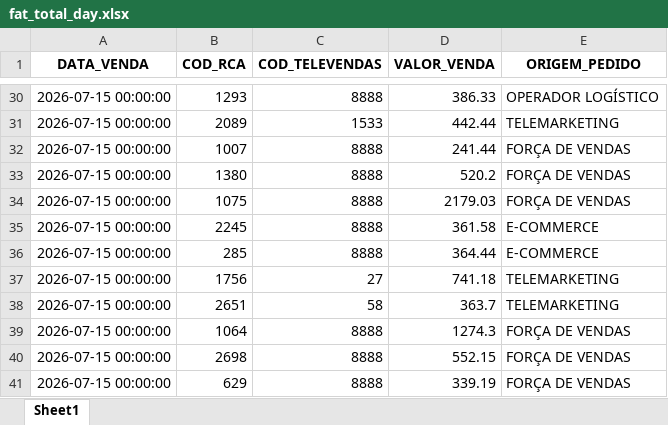
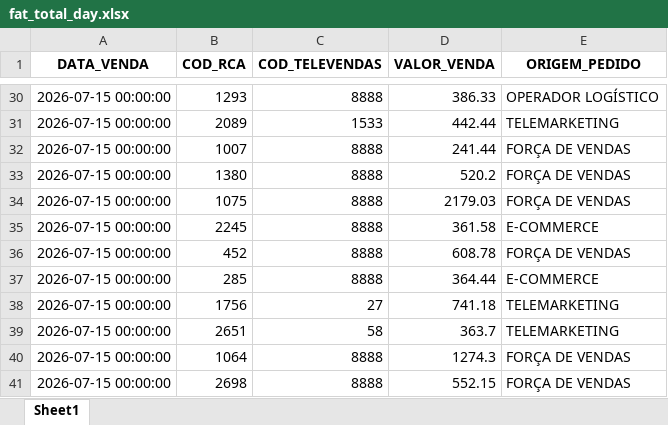
Before and after one commit to RoqueChristian/total_day, an Excel workbook: data/fat_total_day.xlsx, sheet Sheet1, drawn as a sheet; only a part is shown, gaps mark what is left out; the shorter side is filled out with more unchanged rows; values as stored, in another font and other column widths than the file's, no borders; the diff names each change by its address in the sheet, - before the commit and + after, or states it on an @@ line.

Commit message:
chore(data): batch update intraday vendas - 13:30:04

```diff
--- a/data/fat_total_day.xlsx (sheet Sheet1)
+++ b/data/fat_total_day.xlsx (sheet Sheet1)
+row 36: 2026-07-15 00:00:00 | 452 | 8888 | 608.78 | FORÇA DE VENDAS
```
